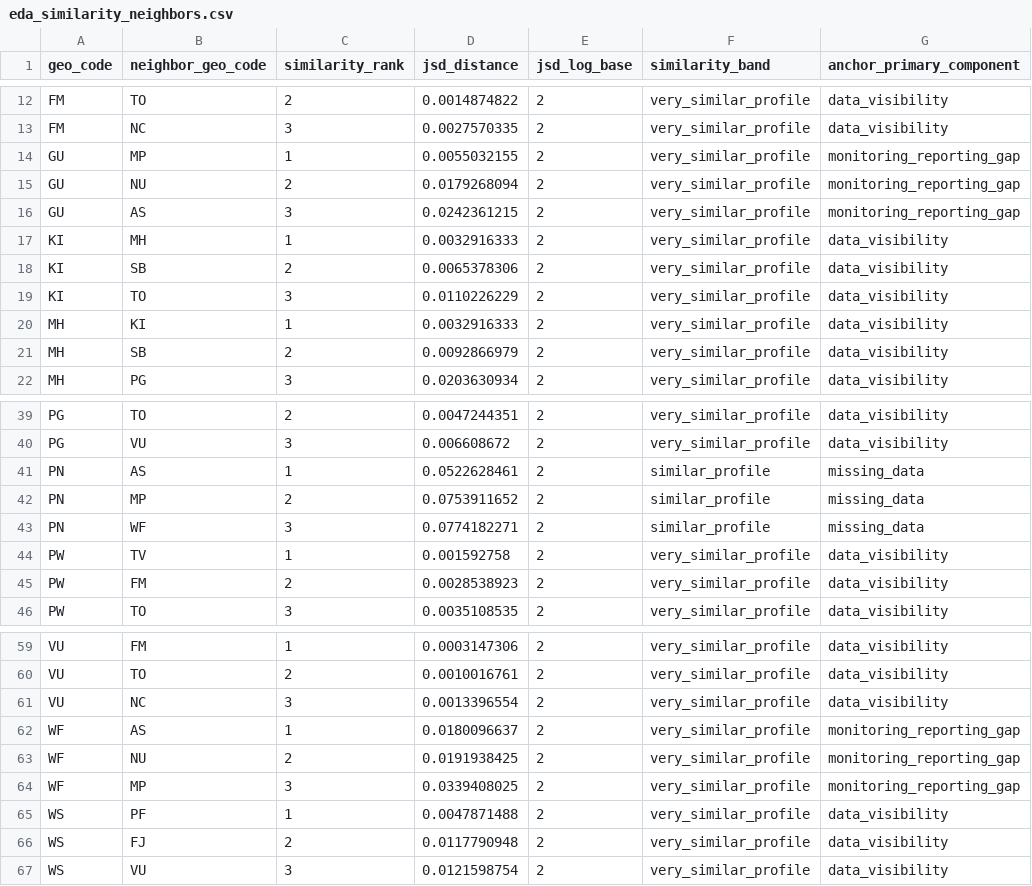
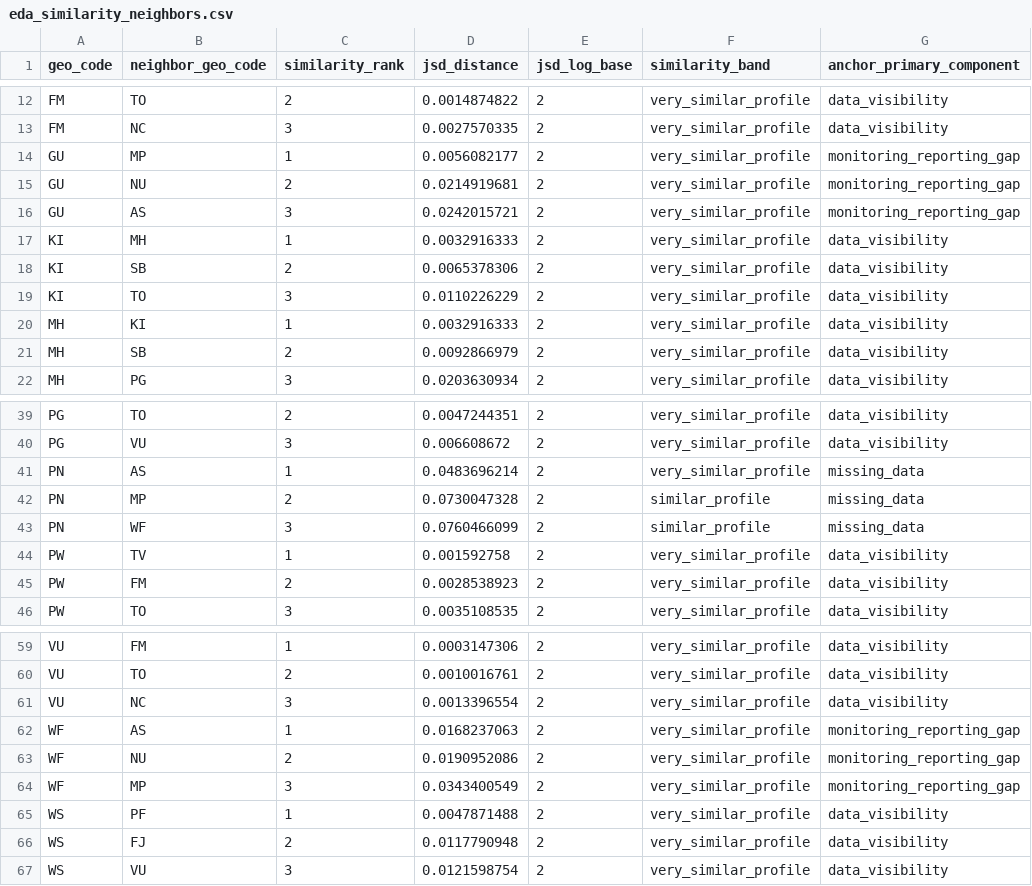
Before and after one commit to sardorsob/Pacific-Climate-Gap-Atlas, a CSV file: artifacts/tables/eda_similarity_neighbors.csv, drawn as a sheet; only a part is shown, gaps mark what is left out; the diff covers the shown part only; the diff names each change by its address in the sheet, - before the commit and + after, or states it on an @@ line.

```diff
--- a/artifacts/tables/eda_similarity_neighbors.csv
+++ b/artifacts/tables/eda_similarity_neighbors.csv
-D14 (jsd_distance): 0.0055032155
+D14 (jsd_distance): 0.0056082177
-D15 (jsd_distance): 0.0179268094
+D15 (jsd_distance): 0.0214919681
-D16 (jsd_distance): 0.0242361215
+D16 (jsd_distance): 0.0242015721
-D41 (jsd_distance): 0.0522628461
+D41 (jsd_distance): 0.0483696214
-F41 (similarity_band): similar_profile
+F41 (similarity_band): very_similar_profile
-D42 (jsd_distance): 0.0753911652
+D42 (jsd_distance): 0.0730047328
-D43 (jsd_distance): 0.0774182271
+D43 (jsd_distance): 0.0760466099
-D62 (jsd_distance): 0.0180096637
+D62 (jsd_distance): 0.0168237063
-D63 (jsd_distance): 0.0191938425
+D63 (jsd_distance): 0.0190952086
-D64 (jsd_distance): 0.0339408025
+D64 (jsd_distance): 0.0343400549
```
Also changed, not shown: 26 edited cells elsewhere in this file, artifacts/tables/eda_country_drivers.csv, artifacts/tables/eda_evidence_fingerprints.csv, 50 other files.
